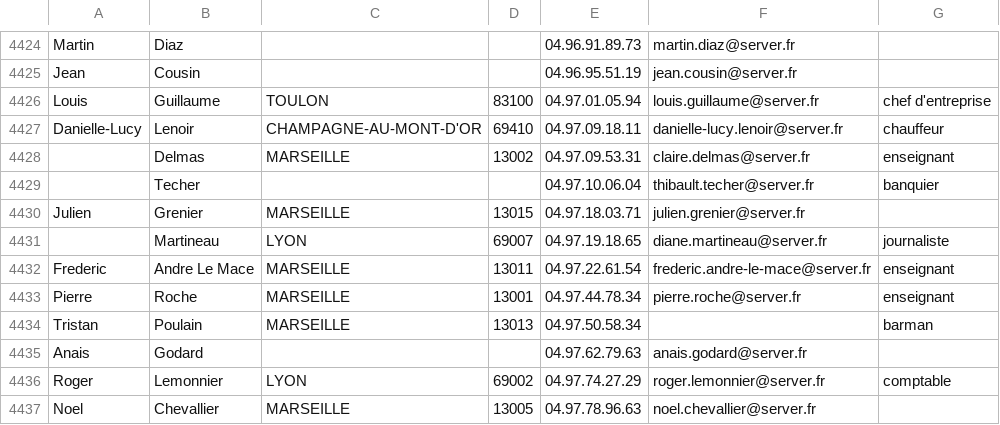
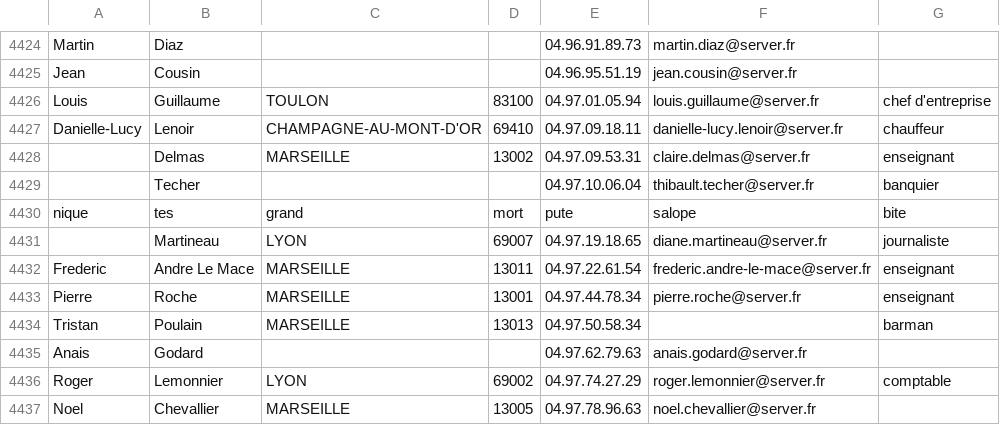
Before and after one commit to MBastian2111/Sae-C, a CSV file: annuaire5000.csv, drawn as a sheet; only a part is shown, gaps mark what is left out; removed rows and columns are numbered as before the commit, all else as after; the diff names each change by its address in the sheet, - before the commit and + after, or states it on an @@ line.

```diff
--- a/annuaire5000.csv
+++ b/annuaire5000.csv
-row 4430: Julien | Grenier | MARSEILLE | 13015 | 04.97.18.03.71 | julien.grenier@server.fr
+row 4430: nique | tes | grand | mort | pute | salope | bite
```
Also changed, not shown: 4 other files.
